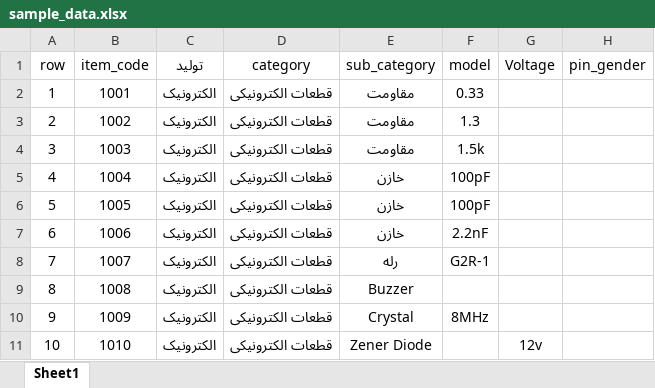
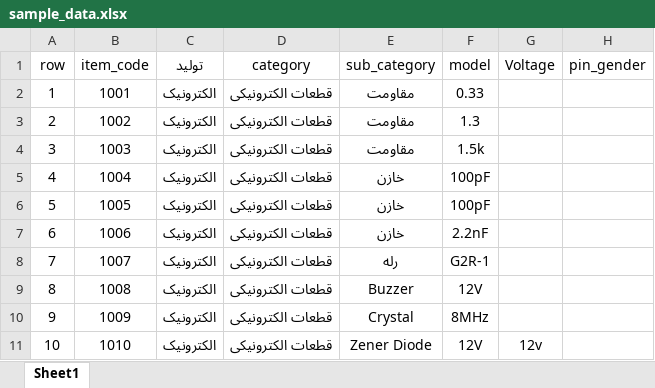
Before and after one commit to hamidrezaHemati/IMS, an Excel workbook: data/sample_data.xlsx, sheet Sheet1, drawn as a sheet; only a part is shown; values as stored, in another font and other column widths than the file's, no borders; table styles not drawn; the diff names each change by its address in the sheet, - before the commit and + after, or states it on an @@ line.

```diff
--- a/data/sample_data.xlsx (sheet Sheet1)
+++ b/data/sample_data.xlsx (sheet Sheet1)
-F9 (model): (empty)
+F9 (model): 12V
-F11 (model): (empty)
+F11 (model): 12V
```
Also changed, not shown: 53 other files.
